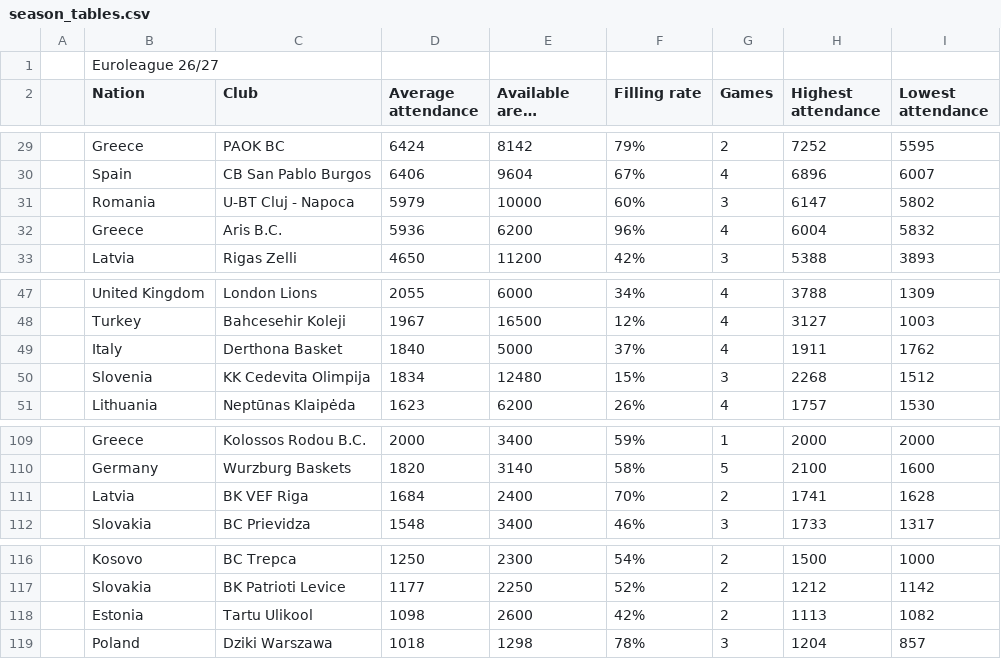
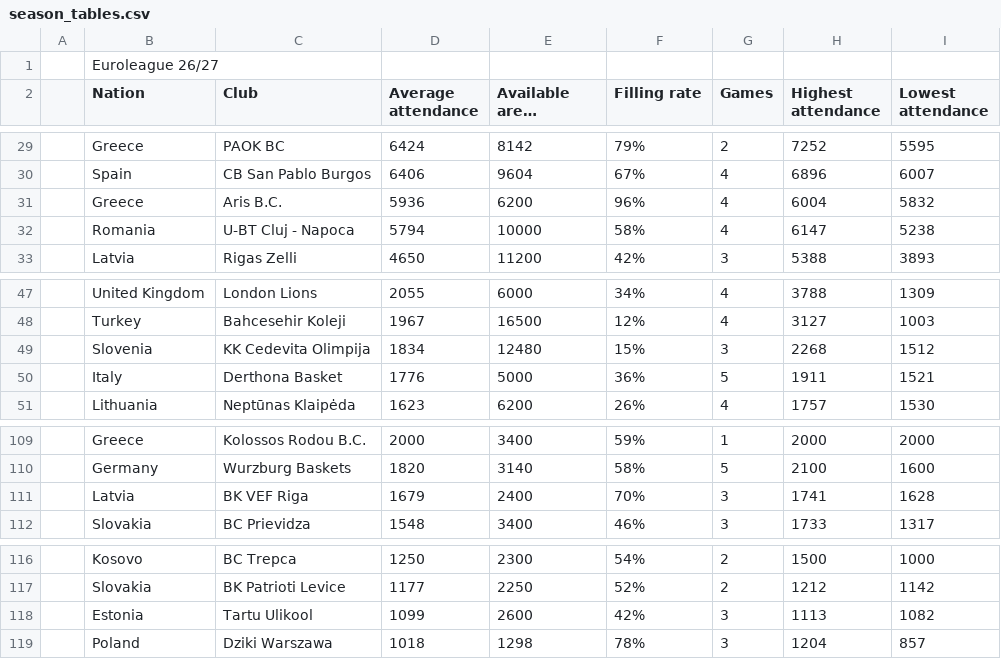
Before and after one commit to Smogikas/EUattendance, a CSV file: data/2026-27/season_tables.csv, drawn as a sheet; only a part is shown, gaps mark what is left out; long unchanged cells end in …; the diff covers the shown part only.

```diff
--- a/data/2026-27/season_tables.csv
+++ b/data/2026-27/season_tables.csv
@@ -30,4 +30,4 @@
 ,Spain,CB San Pablo Burgos,6406,9604,67%,4,6896,6007
-,Romania,U-BT Cluj - Napoca,5979,10000,60%,3,6147,5802
 ,Greece,Aris B.C.,5936,6200,96%,4,6004,5832
+,Romania,U-BT Cluj - Napoca,5794,10000,58%,4,6147,5238
 ,Latvia,Rigas Zelli,4650,11200,42%,3,5388,3893
@@ -48,4 +48,4 @@
 ,Turkey,Bahcesehir Koleji,1967,16500,12%,4,3127,1003
-,Italy,Derthona Basket,1840,5000,37%,4,1911,1762
 ,Slovenia,KK Cedevita Olimpija,1834,12480,15%,3,2268,1512
+,Italy,Derthona Basket,1776,5000,36%,5,1911,1521
 ,Lithuania,Neptūnas Klaipėda,1623,6200,26%,4,1757,1530
@@ -110,3 +110,3 @@
 ,Germany,Wurzburg Baskets,1820,3140,58%,5,2100,1600
-,Latvia,BK VEF Riga,1684,2400,70%,2,1741,1628
+,Latvia,BK VEF Riga,1679,2400,70%,3,1741,1628
 ,Slovakia,BC Prievidza,1548,3400,46%,3,1733,1317
@@ -117,3 +117,3 @@
 ,Slovakia,BK Patrioti Levice,1177,2250,52%,2,1212,1142
-,Estonia,Tartu Ulikool,1098,2600,42%,2,1113,1082
+,Estonia,Tartu Ulikool,1099,2600,42%,3,1113,1082
 ,Poland,Dziki Warszawa,1018,1298,78%,3,1204,857
```
Also changed, not shown: 6 added rows, 6 removed rows and 3 edited cells elsewhere in this file, data/2026-27/games.csv, 2 other files.
